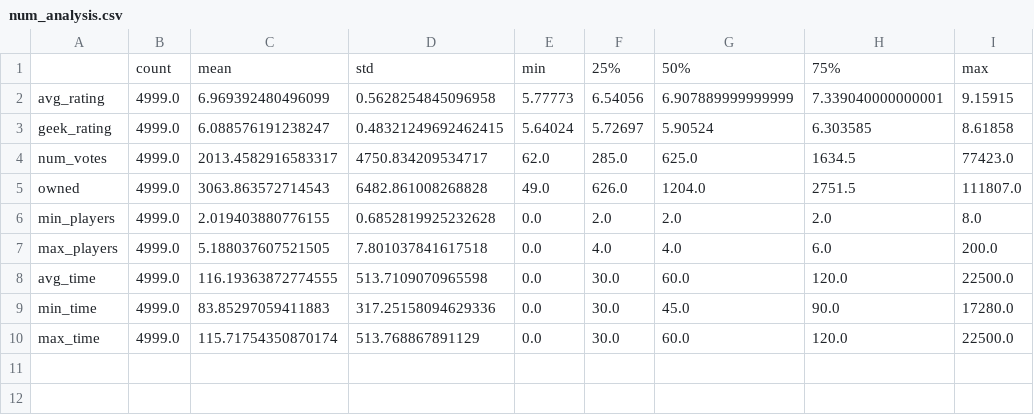
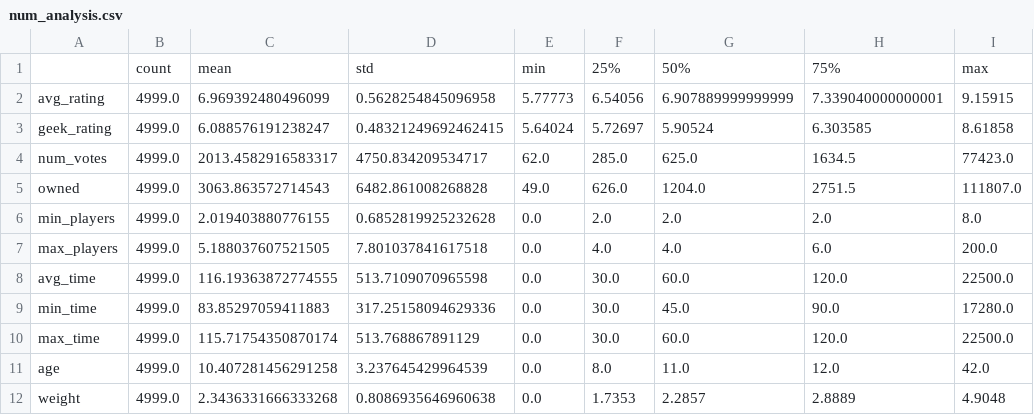
Before and after one commit to Madeyro/recommender, a CSV file: data-analysis/stats/num_analysis.csv, drawn as a sheet.

Commit message:
Updated analysis of another 2 columns

```diff
--- a/data-analysis/stats/num_analysis.csv
+++ b/data-analysis/stats/num_analysis.csv
@@ -10 +10,3 @@ min_time,4999.0,83.85297059411883,317.25158094629336,0.0,30.0,45.0,90.0,17280.0
 max_time,4999.0,115.71754350870174,513.768867891129,0.0,30.0,60.0,120.0,22500.0
+age,4999.0,10.407281456291258,3.237645429964539,0.0,8.0,11.0,12.0,42.0
+weight,4999.0,2.3436331666333268,0.8086935646960638,0.0,1.7353,2.2857,2.8889,4.9048
```
Also changed, not shown: 3 other files.
